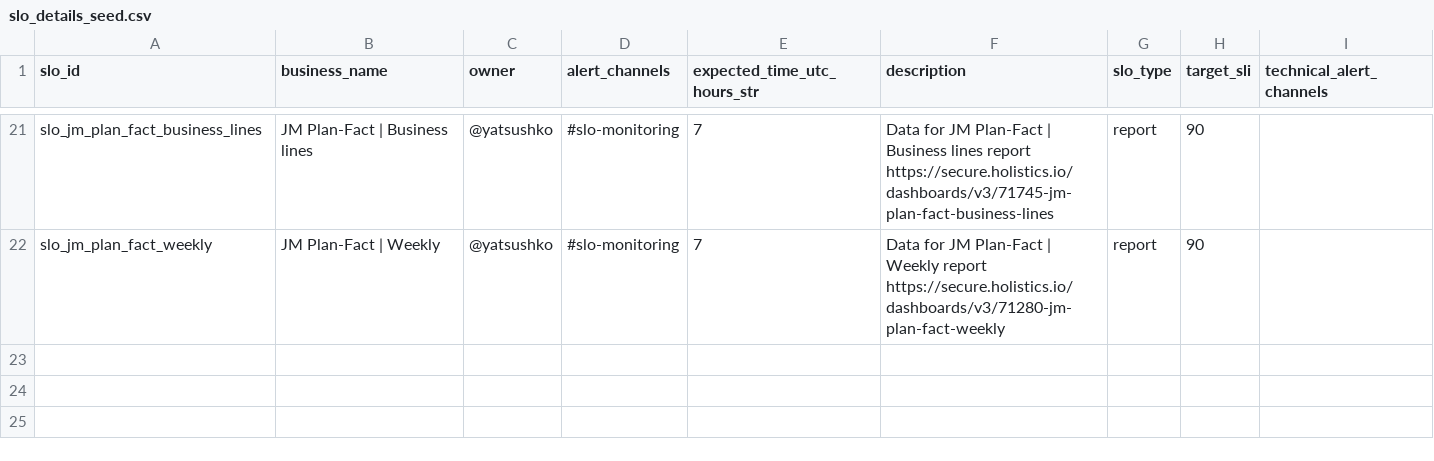
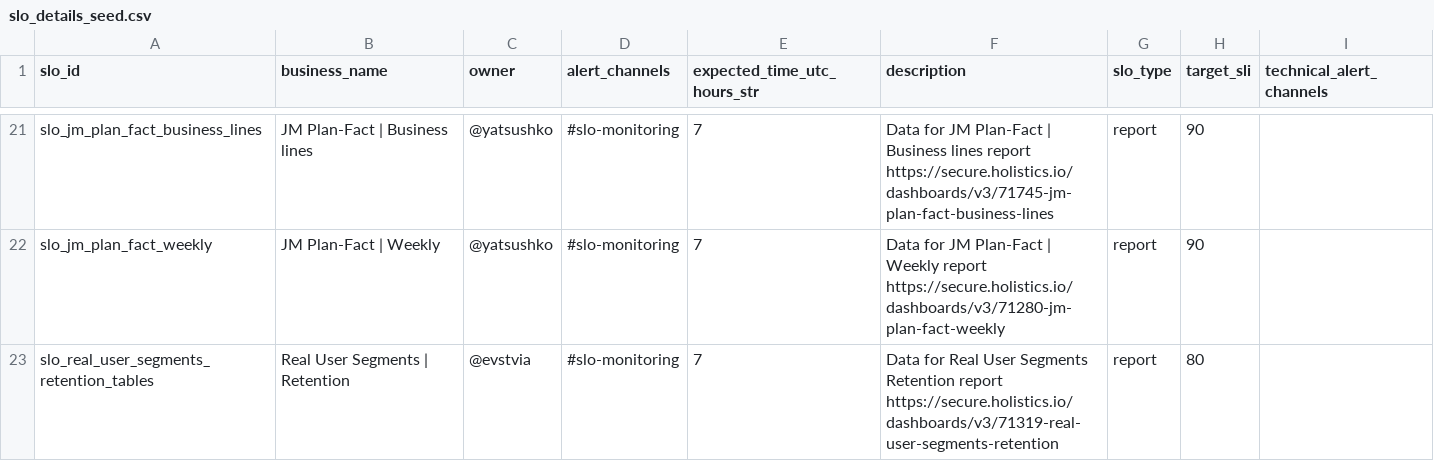
Before and after one commit to david-but-its-daweed/dbt-spark-models, a CSV file: seeds/slo_details_seed.csv, drawn as a sheet; only a part is shown, gaps mark what is left out; the diff names each change by its address in the sheet, - before the commit and + after, or states it on an @@ line.

Commit message:
Update slo_details_seed.csv
slo for tables in report real user segments | retention

```diff
--- a/seeds/slo_details_seed.csv
+++ b/seeds/slo_details_seed.csv
+row 23: slo_real_user_segments_retention_tables | Real User Segments | Retention | @evstvia | #slo-monitoring | 7 | Data for Real User Segments Retention report https://secure.holistics.io/dashboards/v3/71319-real-user-segments-retention | report | 80
```
